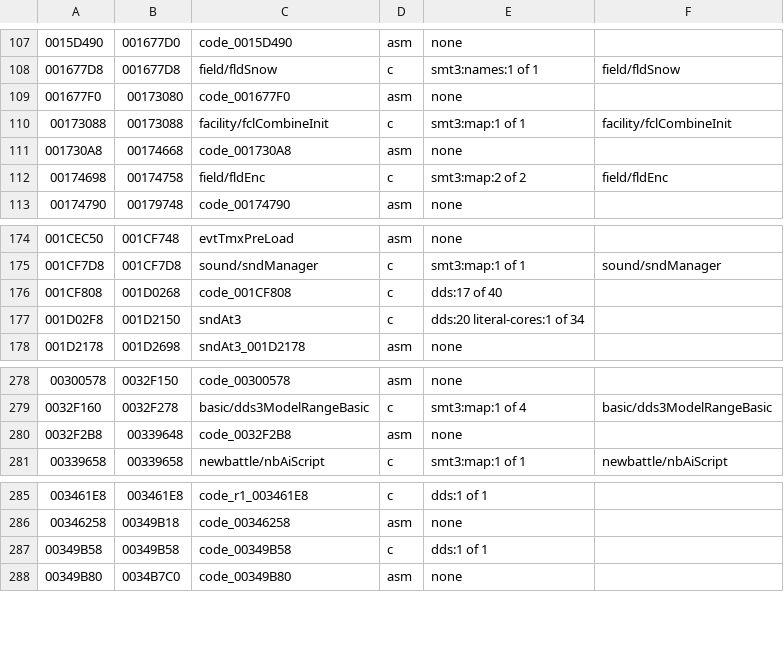
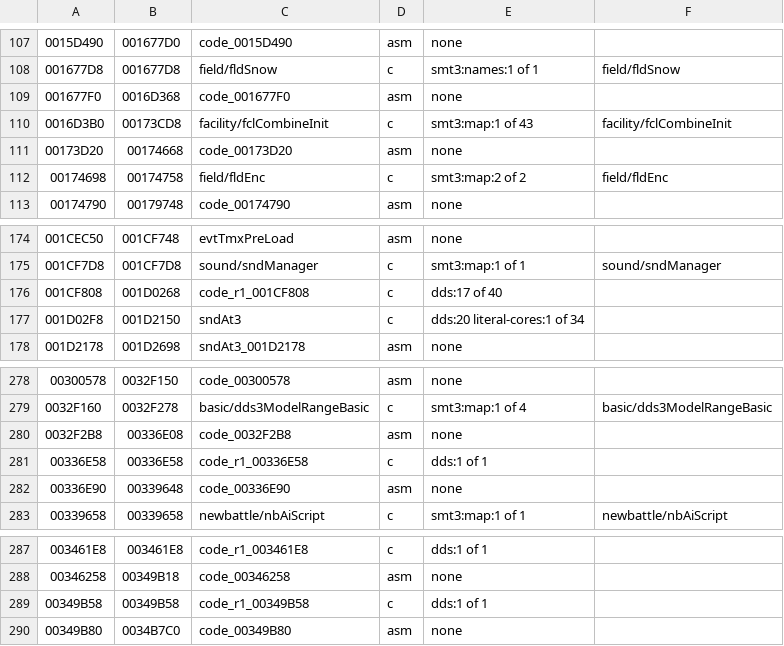
Before and after one commit to Megami-Decomps/raidou-decomp, a TSV file: config/raidou1/tu_evidence.tsv, drawn as a sheet; only a part is shown, gaps mark what is left out; addresses are those after the commit; the diff names each change by its address in the sheet, - before the commit and + after, or states it on an @@ line.

```diff
--- a/config/raidou1/tu_evidence.tsv
+++ b/config/raidou1/tu_evidence.tsv
-B109: 00173080
+B109: 0016D368
-A110: 00173088
+A110: 0016D3B0
-B110: 00173088
+B110: 00173CD8
-E110: smt3:map:1 of 1
+E110: smt3:map:1 of 43
-A111: 001730A8
+A111: 00173D20
-C111: code_001730A8
+C111: code_00173D20
-C176: code_001CF808
+C176: code_r1_001CF808
-B280: 00339648
+B280: 00336E08
+row 281: 00336E58 | 00336E58 | code_r1_00336E58 | c | dds:1 of 1
+row 282: 00336E90 | 00339648 | code_00336E90 | asm | none
-C289: code_00349B58
+C289: code_r1_00349B58
```
Also changed, not shown: config/raidou2/tu_evidence.tsv, 9 other files.
